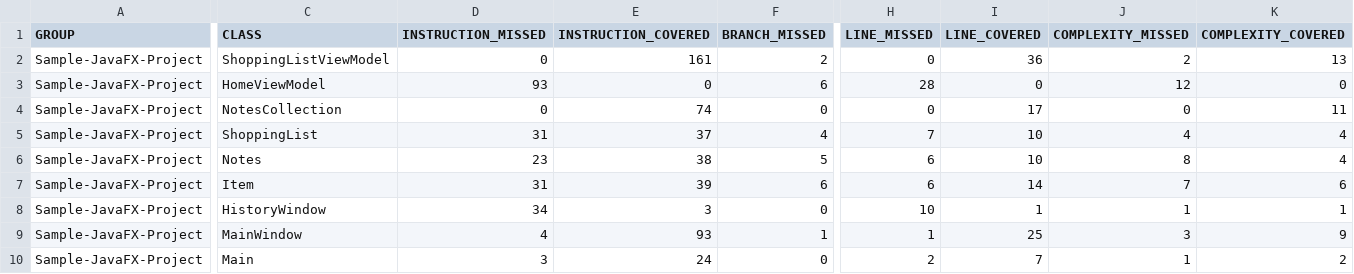
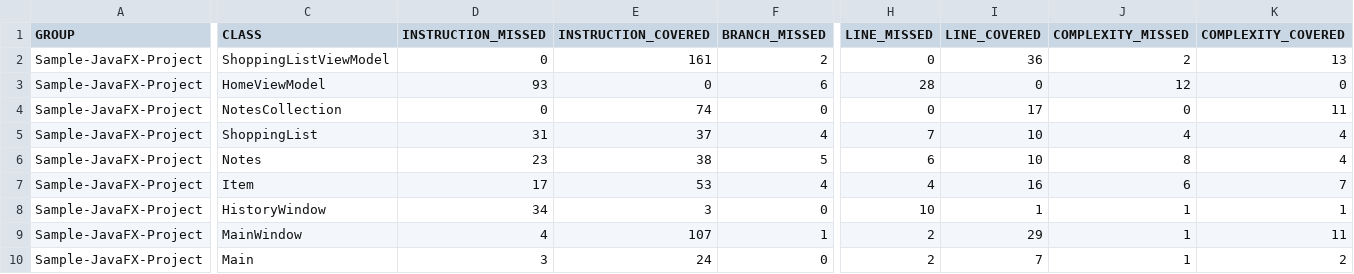
Before and after one commit to odiallo1/OumarDiallo-DevOpsProject2, a CSV file: code/Project1/JavaFX Sample/target/site/jacoco/jacoco.csv, drawn as a sheet; only a part is shown, gaps mark what is left out; the diff covers the shown part only; the diff names each change by its address in the sheet, - before the commit and + after, or states it on an @@ line.

```diff
--- a/code/Project1/JavaFX Sample/target/site/jacoco/jacoco.csv
+++ b/code/Project1/JavaFX Sample/target/site/jacoco/jacoco.csv
-D7 (INSTRUCTION_MISSED): 31
+D7 (INSTRUCTION_MISSED): 17
-E7 (INSTRUCTION_COVERED): 39
+E7 (INSTRUCTION_COVERED): 53
-F7 (BRANCH_MISSED): 6
+F7 (BRANCH_MISSED): 4
-H7 (LINE_MISSED): 6
+H7 (LINE_MISSED): 4
-I7 (LINE_COVERED): 14
+I7 (LINE_COVERED): 16
-J7 (COMPLEXITY_MISSED): 7
+J7 (COMPLEXITY_MISSED): 6
-K7 (COMPLEXITY_COVERED): 6
+K7 (COMPLEXITY_COVERED): 7
-E9 (INSTRUCTION_COVERED): 93
+E9 (INSTRUCTION_COVERED): 107
-H9 (LINE_MISSED): 1
+H9 (LINE_MISSED): 2
-I9 (LINE_COVERED): 25
+I9 (LINE_COVERED): 29
-J9 (COMPLEXITY_MISSED): 3
+J9 (COMPLEXITY_MISSED): 1
-K9 (COMPLEXITY_COVERED): 9
+K9 (COMPLEXITY_COVERED): 11
```
Also changed, not shown: 3 edited cells elsewhere in this file, 21 other files.
